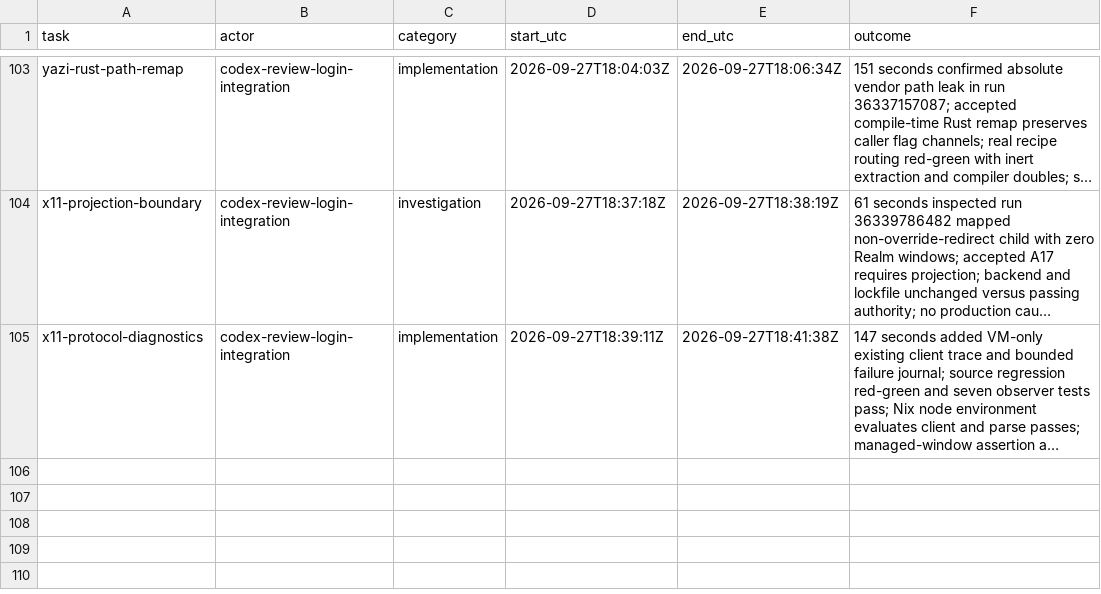
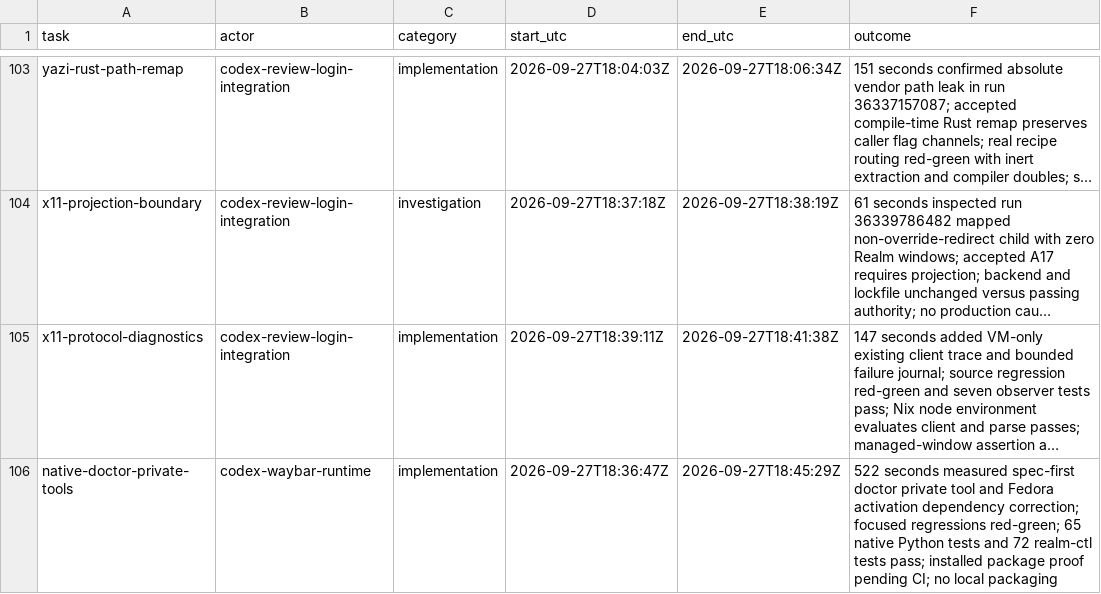
Before and after one commit to Pipeliner/realms-de, a CSV file: docs/task-time.csv, drawn as a sheet; only a part is shown, gaps mark what is left out; long unchanged cells end in …; the diff names each change by its address in the sheet, - before the commit and + after, or states it on an @@ line.

Commit message:
Probe installed private tools and require Fedora D-Bus activation helper

```diff
--- a/docs/task-time.csv
+++ b/docs/task-time.csv
+row 106: native-doctor-private-tools | codex-waybar-runtime | implementation | 2026-09-27T18:36:47Z | 2026-09-27T18:45:29Z | 522 seconds measured spec-first doctor private tool and Fedora activation dependency correction; focused regressions red-green; 65 native Python tests and 72 realm-ctl tests pass; installed package proof pending CI; no local packaging
```
Also changed, not shown: 9 other files.
